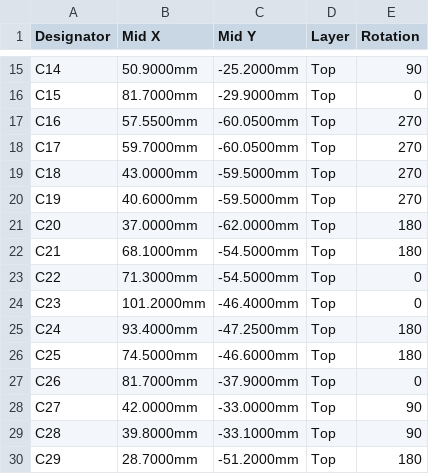
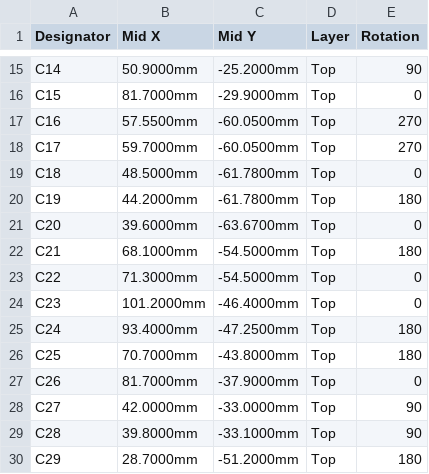
Before and after one commit to danything/outboard, a CSV file: fab/cpl.csv, drawn as a sheet; only a part is shown, gaps mark what is left out; the diff covers the shown part only.

```diff
--- a/fab/cpl.csv
+++ b/fab/cpl.csv
@@ -18,5 +18,5 @@ C16,57.5500mm,-60.0500mm,Top,270
 C17,59.7000mm,-60.0500mm,Top,270
-C18,43.0000mm,-59.5000mm,Top,270
-C19,40.6000mm,-59.5000mm,Top,270
-C20,37.0000mm,-62.0000mm,Top,180
+C18,48.5000mm,-61.7800mm,Top,0
+C19,44.2000mm,-61.7800mm,Top,180
+C20,39.6000mm,-63.6700mm,Top,0
 C21,68.1000mm,-54.5000mm,Top,180
@@ -25,3 +25,3 @@ C23,101.2000mm,-46.4000mm,Top,0
 C24,93.4000mm,-47.2500mm,Top,180
-C25,74.5000mm,-46.6000mm,Top,180
+C25,70.7000mm,-43.8000mm,Top,180
 C26,81.7000mm,-37.9000mm,Top,0
```
Also changed, not shown: 11 added rows, 7 removed rows and 34 edited cells elsewhere in this file, fab/bom.csv, 49 other files.
